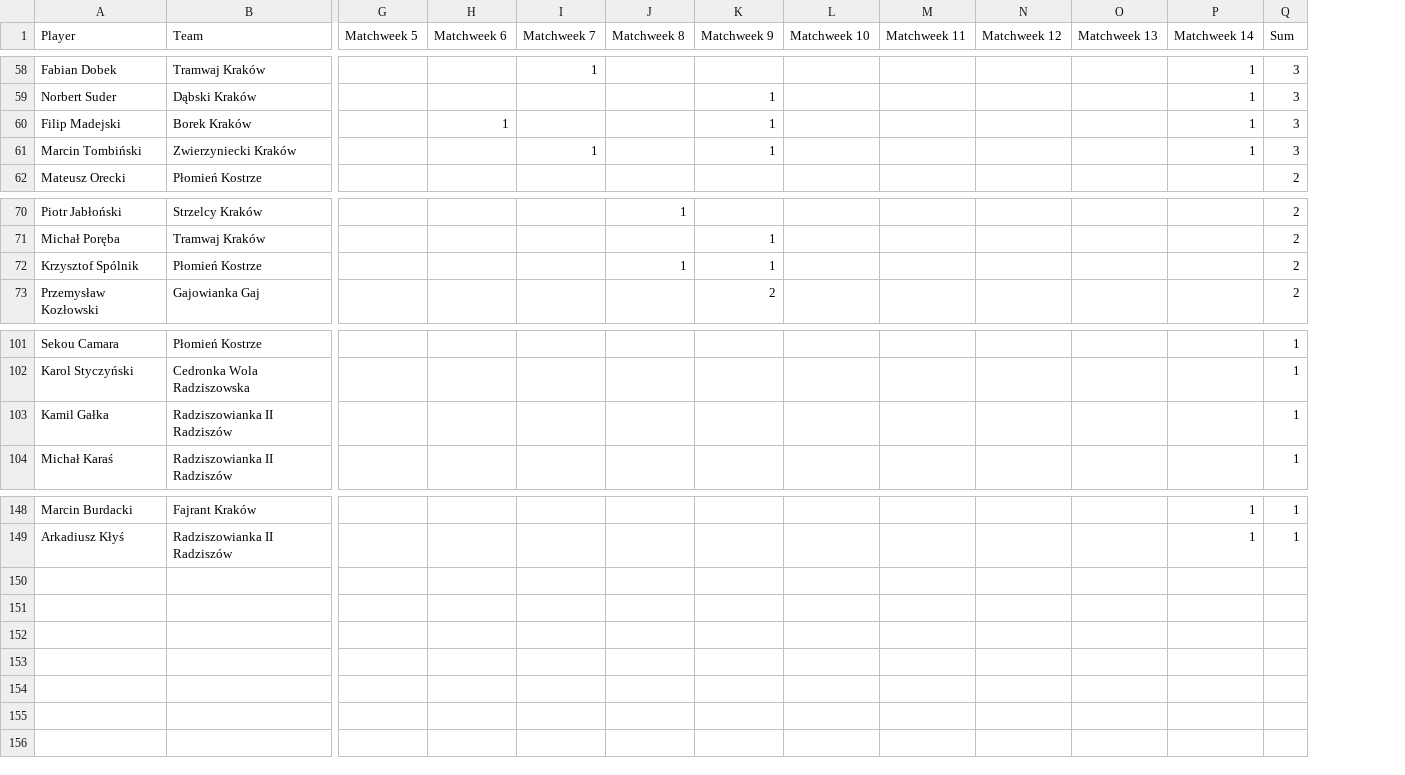
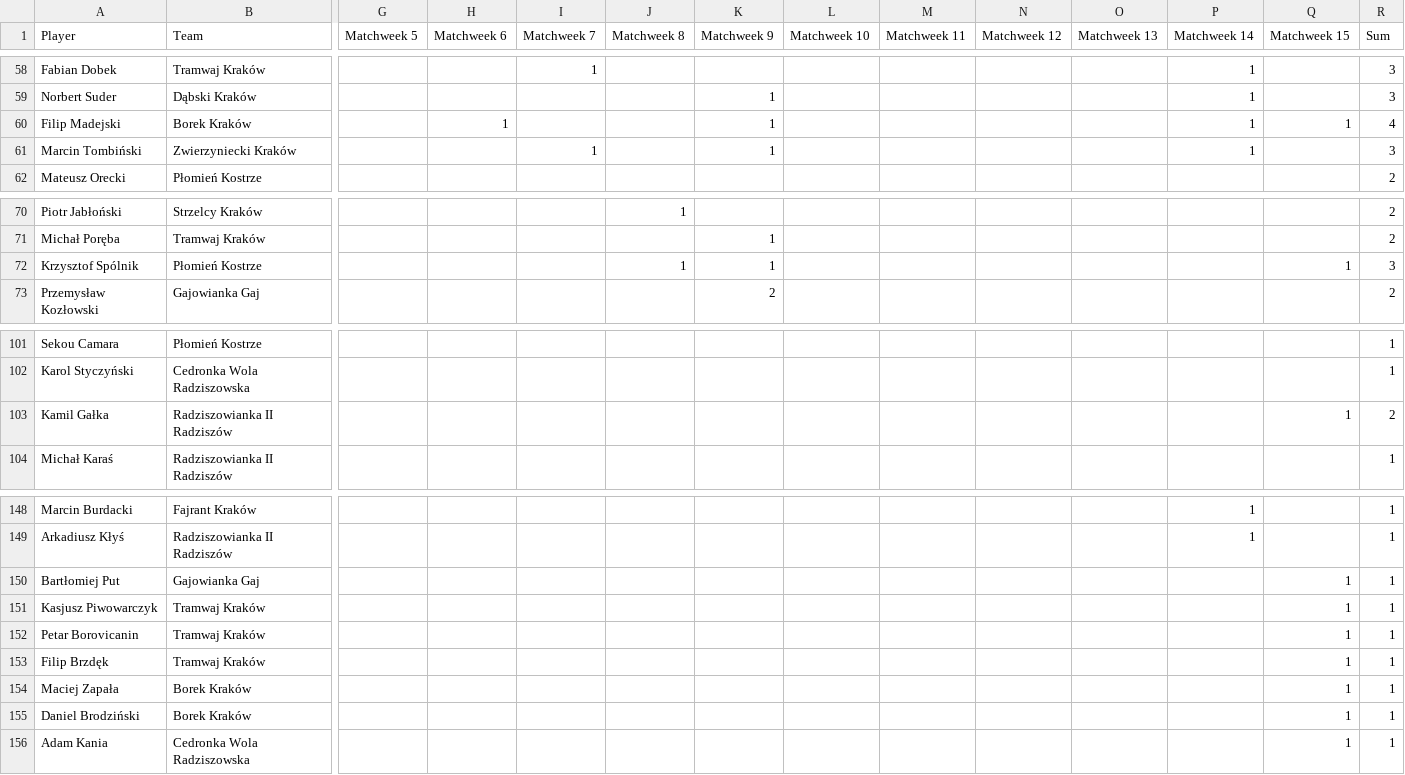
Before and after one commit to MSI17819/Streamlit-Football-Table-App, a CSV file: ClassA_goals.csv, drawn as a sheet; only a part is shown, gaps mark what is left out; addresses are those after the commit; rows hold the shown columns only; the diff covers the shown part only; the diff names each change by its address in the sheet, - before the commit and + after, or states it on an @@ line.

Commit message:
Add files via upload

```diff
--- a/ClassA_goals.csv
+++ b/ClassA_goals.csv
+column Q (Matchweek 15), row 60: 1; row 72: 1; row 103: 1
-R60 (Sum): 3
+R60 (Sum): 4
-R72 (Sum): 2
+R72 (Sum): 3
-R103 (Sum): 1
+R103 (Sum): 2
+row 150: Bartłomiej Put | Gajowianka Gaj |  |  |  |  |  |  |  |  |  |  | 1 | 1
+row 151: Kasjusz Piwowarczyk | Tramwaj Kraków |  |  |  |  |  |  |  |  |  |  | 1 | 1
+row 152: Petar Borovicanin | Tramwaj Kraków |  |  |  |  |  |  |  |  |  |  | 1 | 1
+row 153: Filip Brzdęk | Tramwaj Kraków |  |  |  |  |  |  |  |  |  |  | 1 | 1
+row 154: Maciej Zapała | Borek Kraków |  |  |  |  |  |  |  |  |  |  | 1 | 1
+row 155: Daniel Brodziński | Borek Kraków |  |  |  |  |  |  |  |  |  |  | 1 | 1
+row 156: Adam Kania | Cedronka Wola Radziszowska |  |  |  |  |  |  |  |  |  |  | 1 | 1
```
Also changed, not shown: 10 edited cells elsewhere in this file.
